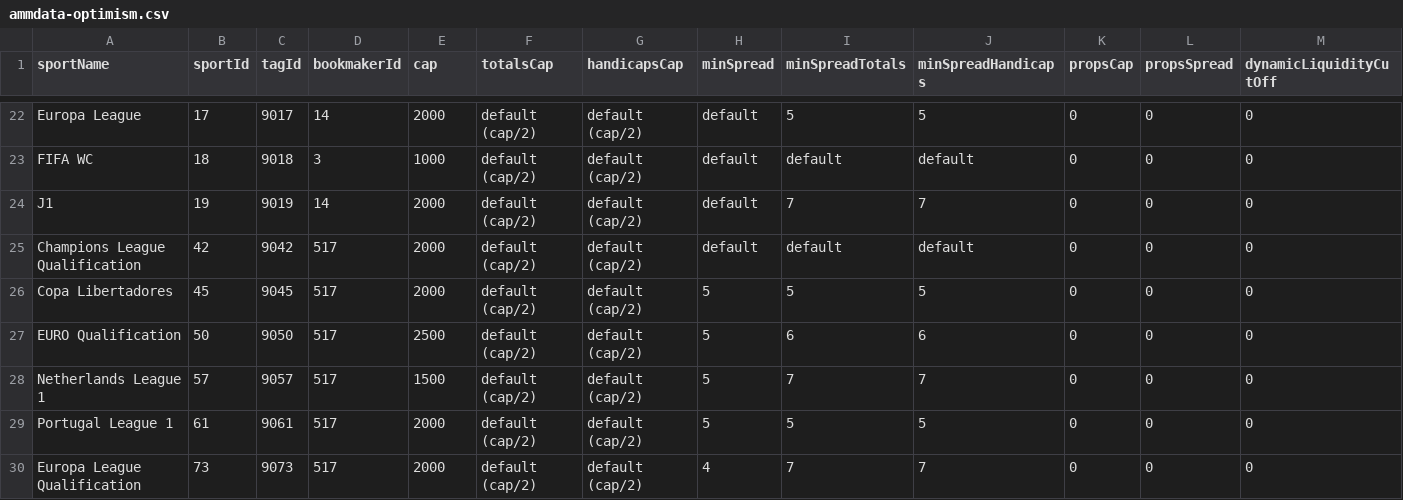
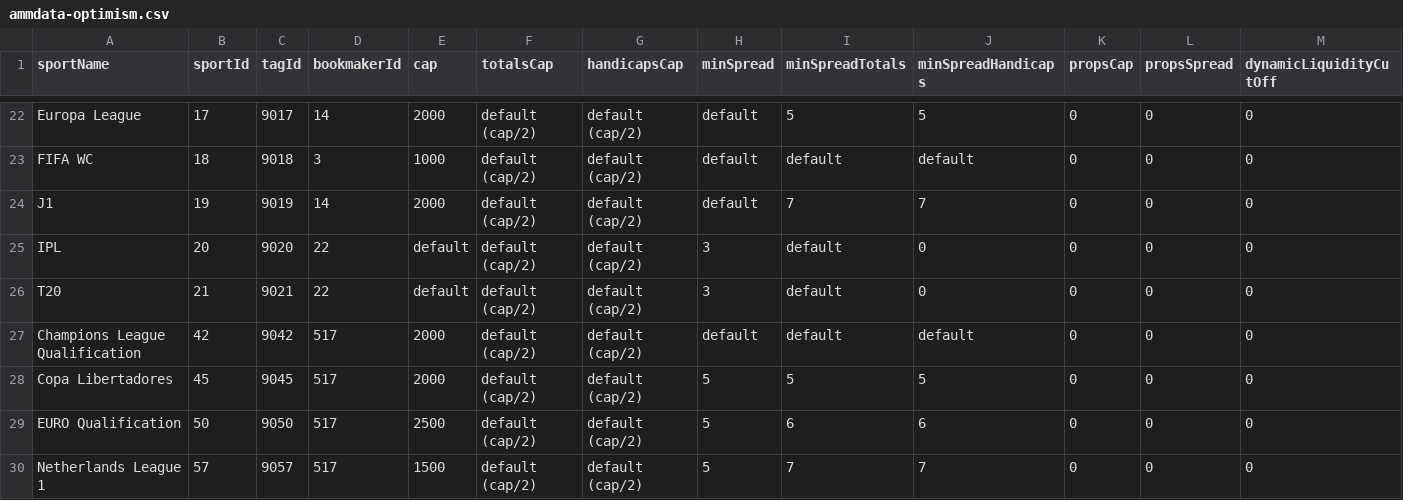
Before and after one commit to thales-markets/overtime-amm-data, a CSV file: ammdata-optimism.csv, drawn as a sheet; only a part is shown, gaps mark what is left out; the shorter side is filled out with more unchanged rows; rows hold the shown columns only; the diff names each change by its address in the sheet, - before the commit and + after, or states it on an @@ line.

Commit message:
Update ammdata-optimism.csv

```diff
--- a/ammdata-optimism.csv
+++ b/ammdata-optimism.csv
+row 25: IPL | 20 | 9020 | 22 | default | default (cap/2) | default (cap/2) | 3 | default | 0 | 0 | 0 | 0
+row 26: T20 | 21 | 9021 | 22 | default | default (cap/2) | default (cap/2) | 3 | default | 0 | 0 | 0 | 0
```
